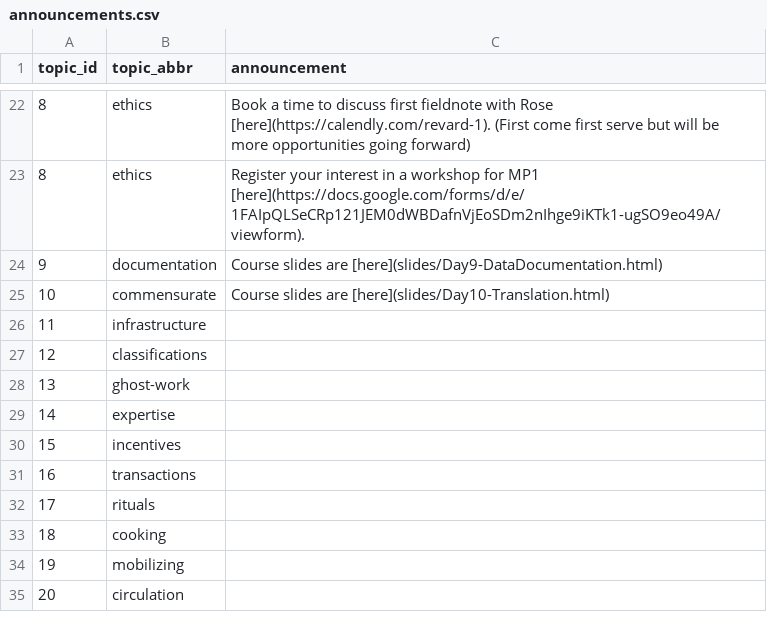
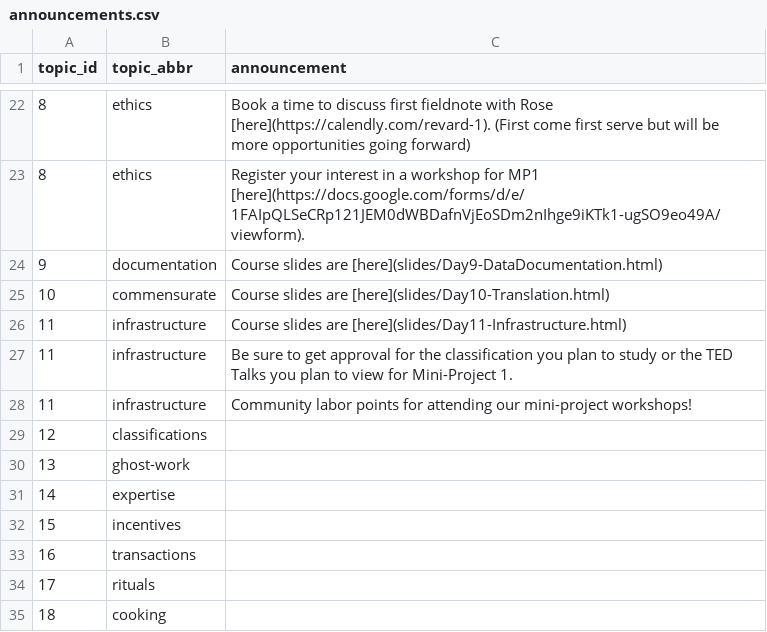
Before and after one commit to SDS-237-Data-Ethnography-Spring-22/public-website, a CSV file: data/announcements.csv, drawn as a sheet; only a part is shown, gaps mark what is left out; the shorter side is filled out with more unchanged rows.

```diff
--- a/data/announcements.csv
+++ b/data/announcements.csv
@@ -25,3 +25,5 @@ topic_id,topic_abbr,announcement
 10,commensurate,Course slides are [here](slides/Day10-Translation.html)
-11,infrastructure,
+11,infrastructure,Course slides are [here](slides/Day11-Infrastructure.html)
+11,infrastructure,Be sure to get approval for the classification you plan to study or the TED Talks you plan to view for Mini-Project 1.
+11,infrastructure,Community labor points for attending our mini-project workshops!
 12,classifications,
```
Also changed, not shown: docs/data/announcements.csv, 5 other files.
